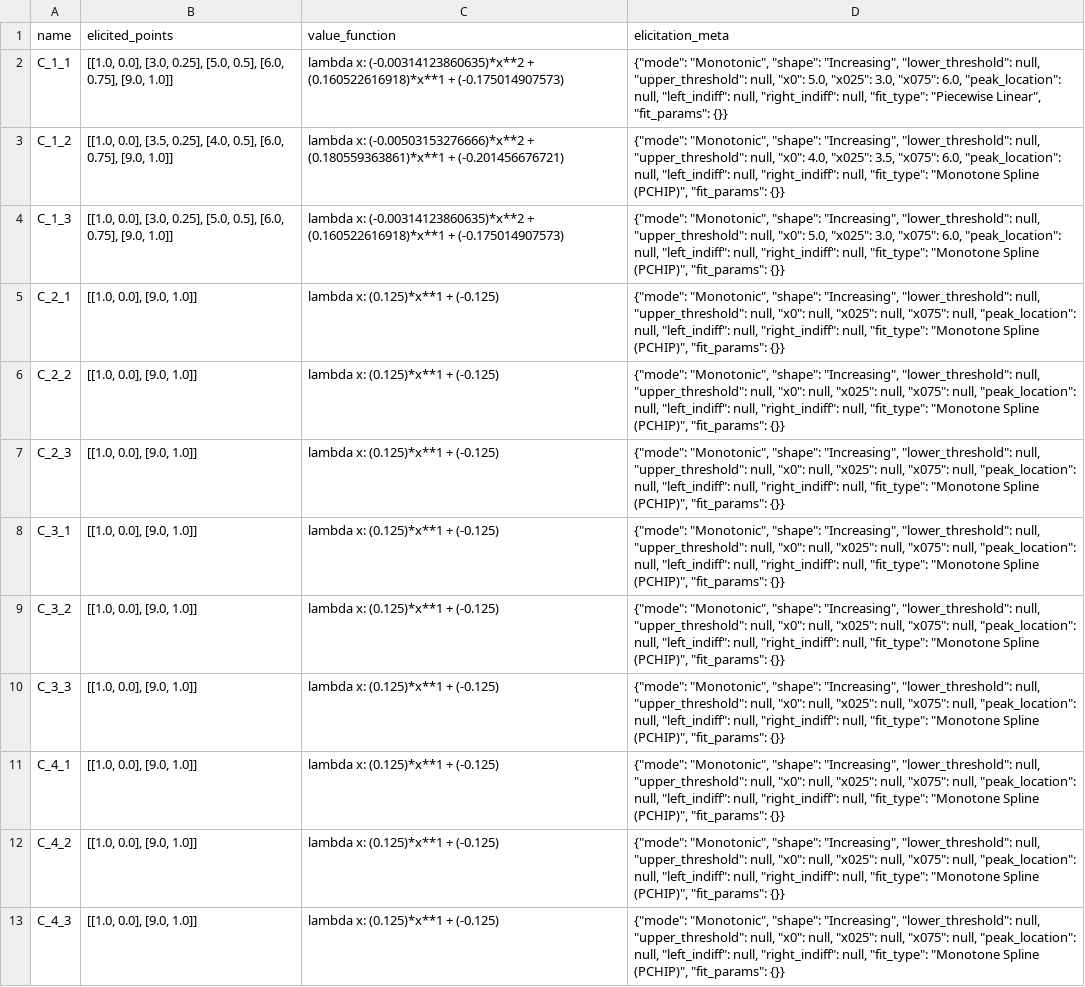
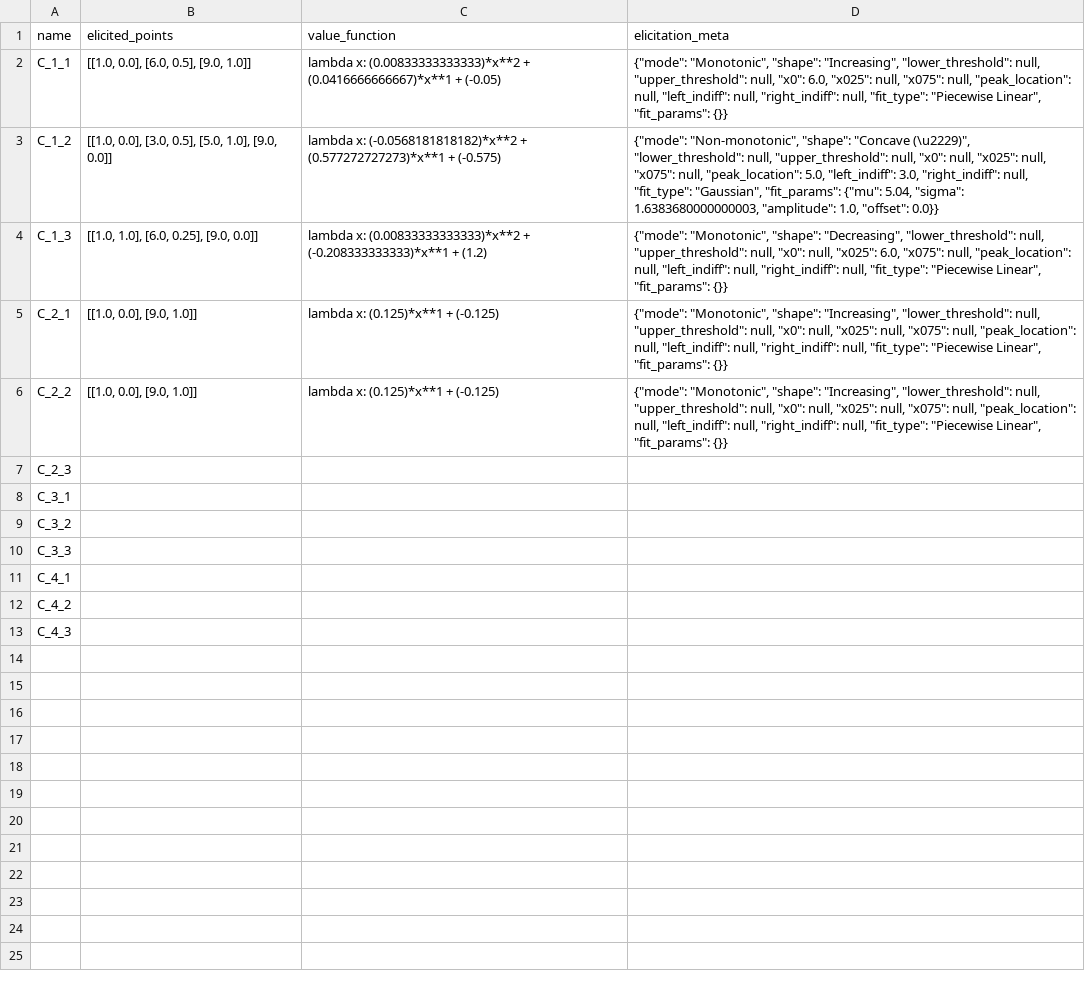
Before and after one commit to simo-pagliu/Master-Thesis, a CSV file: 02 - Value Functions/value_functions.csv, drawn as a sheet; the diff names each change by its address in the sheet, - before the commit and + after, or states it on an @@ line.

Commit message:
properly work for increasing and decrasing  and monotonic
also it can load previously elicited value functions

```diff
--- a/02 - Value Functions/value_functions.csv
+++ b/02 - Value Functions/value_functions.csv
-B2 (elicited_points): [[1.0, 0.0], [3.0, 0.25], [5.0, 0.5], [6.0, 0.75], [9.0, 1.0]]
+B2 (elicited_points): [[1.0, 0.0], [6.0, 0.5], [9.0, 1.0]]
-C2 (value_function): lambda x: (-0.00314123860635)*x**2 + (0.160522616918)*x**1 + (-0.175014907573)
+C2 (value_function): lambda x: (0.00833333333333)*x**2 + (0.0416666666667)*x**1 + (-0.05)
-D2 (elicitation_meta): …null, "x0": 5.0, "x025": 3.0, "x075": 6.0, "peak_location": null,…
+D2 (elicitation_meta): …null, "x0": 6.0, "x025": null, "x075": null, "peak_location": null,…
-B3 (elicited_points): [[1.0, 0.0], [3.5, 0.25], [4.0, 0.5], [6.0, 0.75], [9.0, 1.0]]
+B3 (elicited_points): [[1.0, 0.0], [3.0, 0.5], [5.0, 1.0], [9.0, 0.0]]
-C3 (value_function): lambda x: (-0.00503153276666)*x**2 + (0.180559363861)*x**1 + (-0.201456676721)
+C3 (value_function): lambda x: (-0.0568181818182)*x**2 + (0.577272727273)*x**1 + (-0.575)
-D3 (elicitation_meta): {"mode": "Monotonic", "shape": "Increasing", "lower_threshold": null, "upper_threshold": null, "x0": 4.0, "x025": 3.5, "x075": 6.0, "peak_location": null, "left_indiff": null, "right_indiff": null, "fit_type": "Monotone Spline (PCHIP)", "fit_params": {}}
+D3 (elicitation_meta): {"mode": "Non-monotonic", "shape": "Concave (\u2229)", "lower_threshold": null, "upper_threshold": null, "x0": null, "x025": null, "x075": null, "peak_location": 5.0, "left_indiff": 3.0, "right_indiff": null, "fit_type": "Gaussian", "fit_params": {"mu": 5.04, "sigma": 1.6383680000000003, "amplitude": 1.0, "offset": 0.0}}
-B4 (elicited_points): [[1.0, 0.0], [3.0, 0.25], [5.0, 0.5], [6.0, 0.75], [9.0, 1.0]]
+B4 (elicited_points): [[1.0, 1.0], [6.0, 0.25], [9.0, 0.0]]
-C4 (value_function): lambda x: (-0.00314123860635)*x**2 + (0.160522616918)*x**1 + (-0.175014907573)
+C4 (value_function): lambda x: (0.00833333333333)*x**2 + (-0.208333333333)*x**1 + (1.2)
-D4 (elicitation_meta): …"Monotonic", "shape": "Increasing", "lower_threshold": null, "upper_threshold": null, "x0": 5.0, "x025": 3.0, "x075": 6.0, "peak_location": null, "left_indiff": null, "right_indiff": null, "fit_type": "Monotone Spline (PCHIP)", "fit_params": {}}
+D4 (elicitation_meta): …"Monotonic", "shape": "Decreasing", "lower_threshold": null, "upper_threshold": null, "x0": null, "x025": 6.0, "x075": null, "peak_location": null, "left_indiff": null, "right_indiff": null, "fit_type": "Piecewise Linear", "fit_params": {}}
-D5:D6 (elicitation_meta): …null, "fit_type": "Monotone Spline (PCHIP)", "fit_params": {}}
+D5:D6 (elicitation_meta): …null, "fit_type": "Piecewise Linear", "fit_params": {}}
-B7:B13 (elicited_points): [[1.0, 0.0], [9.0, 1.0]]
+B7:B13 (elicited_points): (empty)
-C7:C13 (value_function): lambda x: (0.125)*x**1 + (-0.125)
+C7:C13 (value_function): (empty)
-D7:D13 (elicitation_meta): {"mode": "Monotonic", "shape": "Increasing", "lower_threshold": null, "upper_threshold": null, "x0": null, "x025": null, "x075": null, "peak_location": null, "left_indiff": null, "right_indiff": null, "fit_type": "Monotone Spline (PCHIP)", "fit_params": {}}
+D7:D13 (elicitation_meta): (empty)
```
Also changed, not shown: 2 other files.
